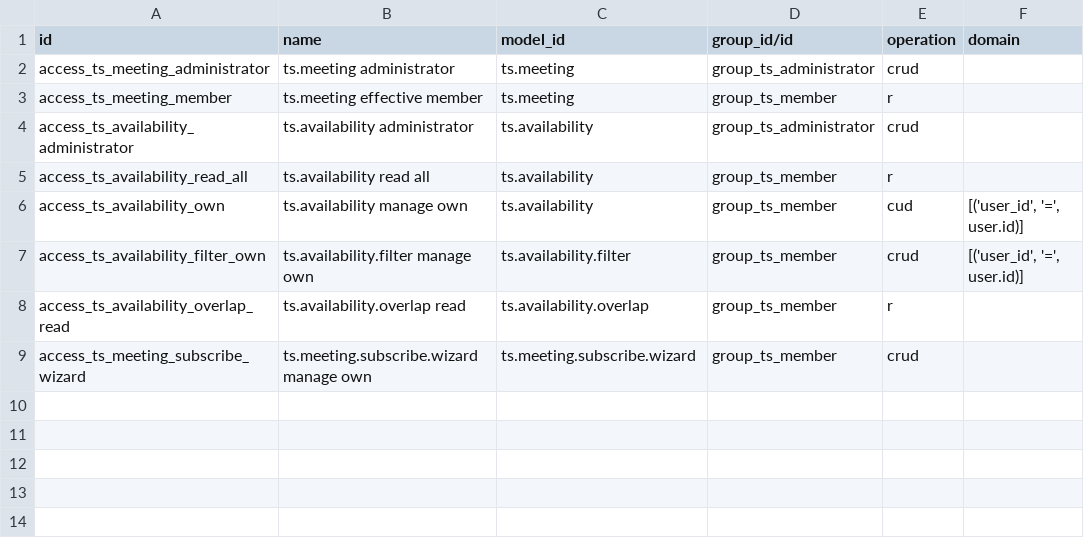
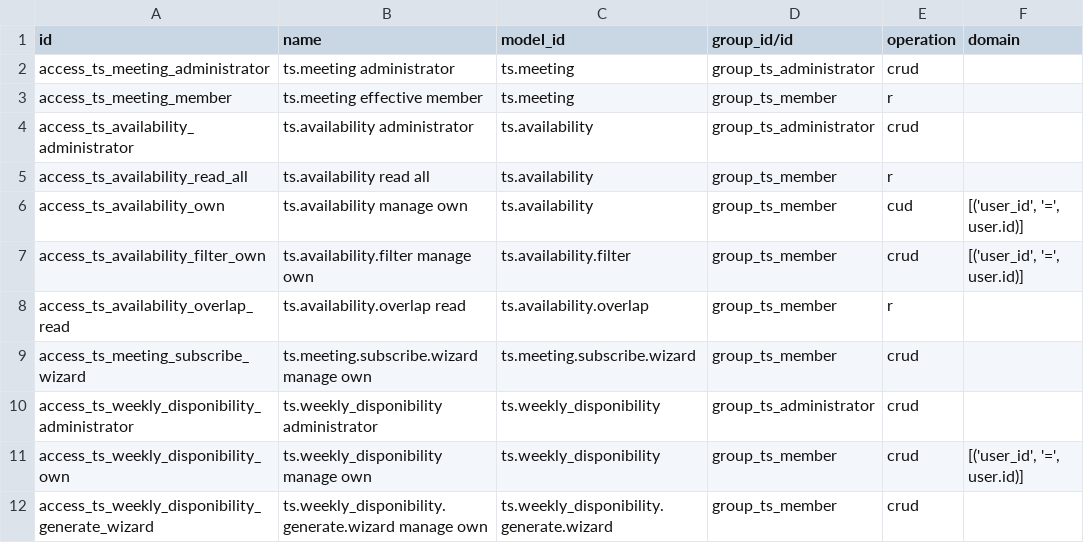
Before and after one commit to arpi-odoo/arpi-utils, a CSV file: ts/security/ir.access.csv, drawn as a sheet; the diff names each change by its address in the sheet, - before the commit and + after, or states it on an @@ line.

Commit message:
Weekly availabilities

```diff
--- a/ts/security/ir.access.csv
+++ b/ts/security/ir.access.csv
+row 10: access_ts_weekly_disponibility_administrator | ts.weekly_disponibility administrator | ts.weekly_disponibility | group_ts_administrator | crud
+row 11: access_ts_weekly_disponibility_own | ts.weekly_disponibility manage own | ts.weekly_disponibility | group_ts_member | crud | [('user_id', '=', user.id)]
+row 12: access_ts_weekly_disponibility_generate_wizard | ts.weekly_disponibility.generate.wizard manage own | ts.weekly_disponibility.generate.wizard | group_ts_member | crud
```
Also changed, not shown: 11 other files.
